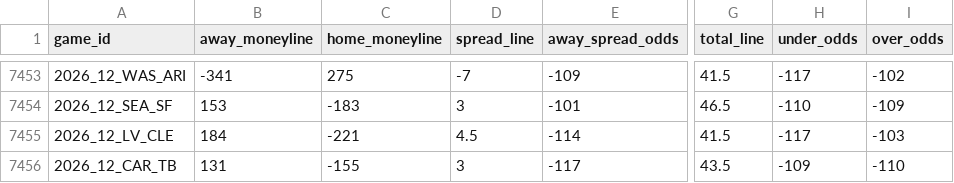
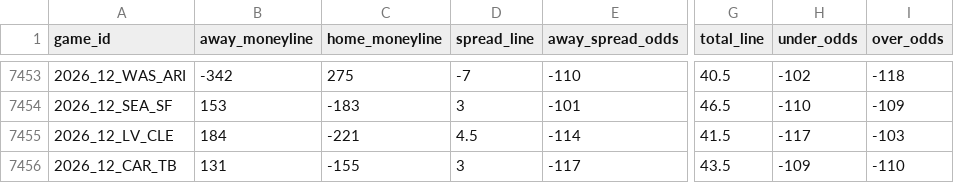
Before and after one commit to Lolindhir/fantasy-app, a CSV file: data-source/providers/nflverse/schedule-odds/raw-latest.csv, drawn as a sheet; only a part is shown, gaps mark what is left out; the diff covers the shown part only; the diff names each change by its address in the sheet, - before the commit and + after, or states it on an @@ line.

```diff
--- a/data-source/providers/nflverse/schedule-odds/raw-latest.csv
+++ b/data-source/providers/nflverse/schedule-odds/raw-latest.csv
-B7453 (away_moneyline): -341
+B7453 (away_moneyline): -342
-E7453 (away_spread_odds): -109
+E7453 (away_spread_odds): -110
-G7453 (total_line): 41.5
+G7453 (total_line): 40.5
-H7453 (under_odds): -117
+H7453 (under_odds): -102
-I7453 (over_odds): -102
+I7453 (over_odds): -118
```
Also changed, not shown: 29 edited cells elsewhere in this file, 1 other file.
